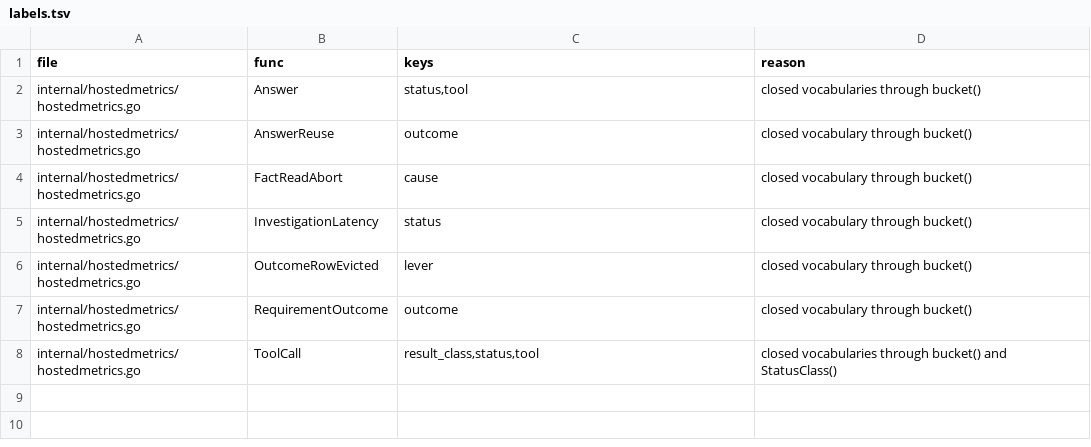
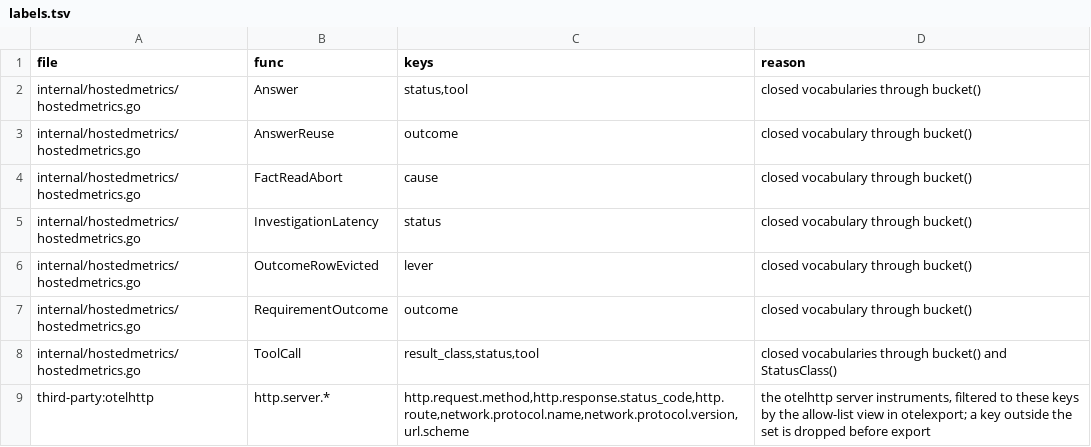
Before and after one commit to full-chaos/dev-health-acr, a TSV file: internal/cigates/emitscan/labels.tsv, drawn as a sheet.

Commit message:
fix(telemetry): bound the label set of the HTTP server metrics with an allow-list view

```diff
--- a/internal/cigates/emitscan/labels.tsv
+++ b/internal/cigates/emitscan/labels.tsv
@@ -8 +8,2 @@ internal/hostedmetrics/hostedmetrics.go	RequirementOutcome	outcome	closed vocabu
 internal/hostedmetrics/hostedmetrics.go	ToolCall	result_class,status,tool	closed vocabularies through bucket() and StatusClass()
+third-party:otelhttp	http.server.*	http.request.method,http.response.status_code,http.route,network.protocol.name,network.protocol.version,url.scheme	the otelhttp server instruments, filtered to these keys by the allow-list view in otelexport; a key outside the set is dropped before export
```
Also changed, not shown: 4 other files.
